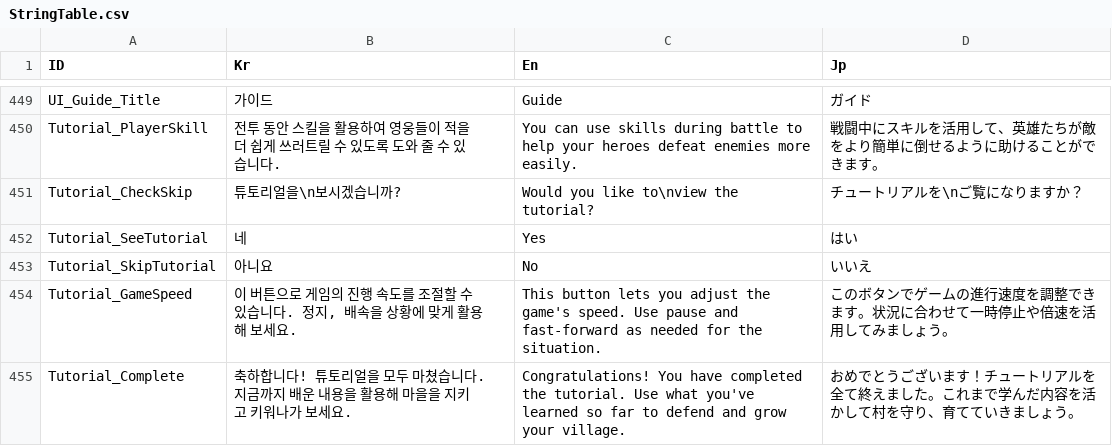
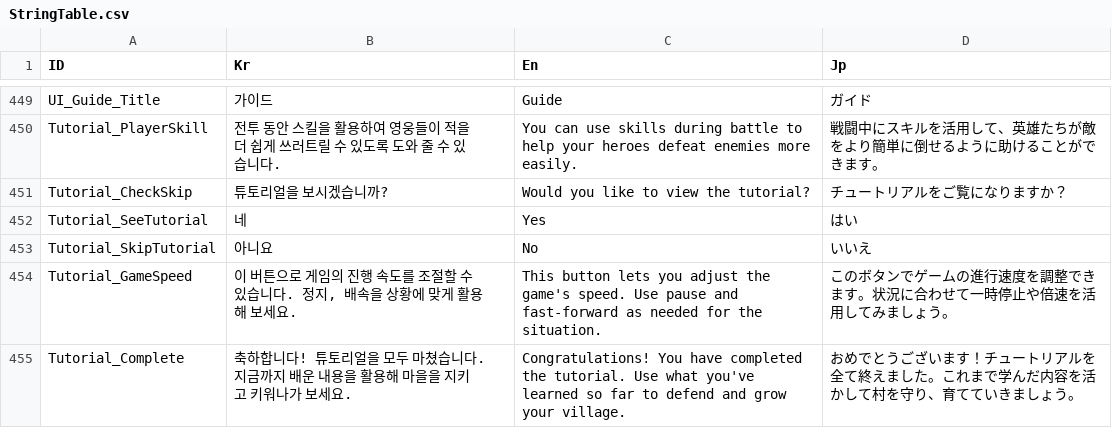
Before and after one commit to Miniro9322/TeamProject, a CSV file: Assets/Resources/DataTable/StringTable.csv, drawn as a sheet; only a part is shown, gaps mark what is left out.

```diff
--- a/Assets/Resources/DataTable/StringTable.csv
+++ b/Assets/Resources/DataTable/StringTable.csv
@@ -450,3 +450,3 @@ UI_Guide_Title,가이드,Guide,ガイド
 Tutorial_PlayerSkill,전투 동안 스킬을 활용하여 영웅들이 적을 더 쉽게 쓰러트릴 수 있도록 도와 줄 수 있습니다.,You can use skills during battle to help your heroes defeat enemies more easily.,戦闘中にスキルを活用して、英雄たちが敵をより簡単に倒せるように助けることができます。
-Tutorial_CheckSkip,튜토리얼을\n보시겠습니까?,Would you like to\nview the tutorial?,チュートリアルを\nご覧になりますか？
+Tutorial_CheckSkip,튜토리얼을 보시겠습니까?,Would you like to view the tutorial?,チュートリアルをご覧になりますか？
 Tutorial_SeeTutorial,네,Yes,はい
```
Also changed, not shown: 5 other files.
